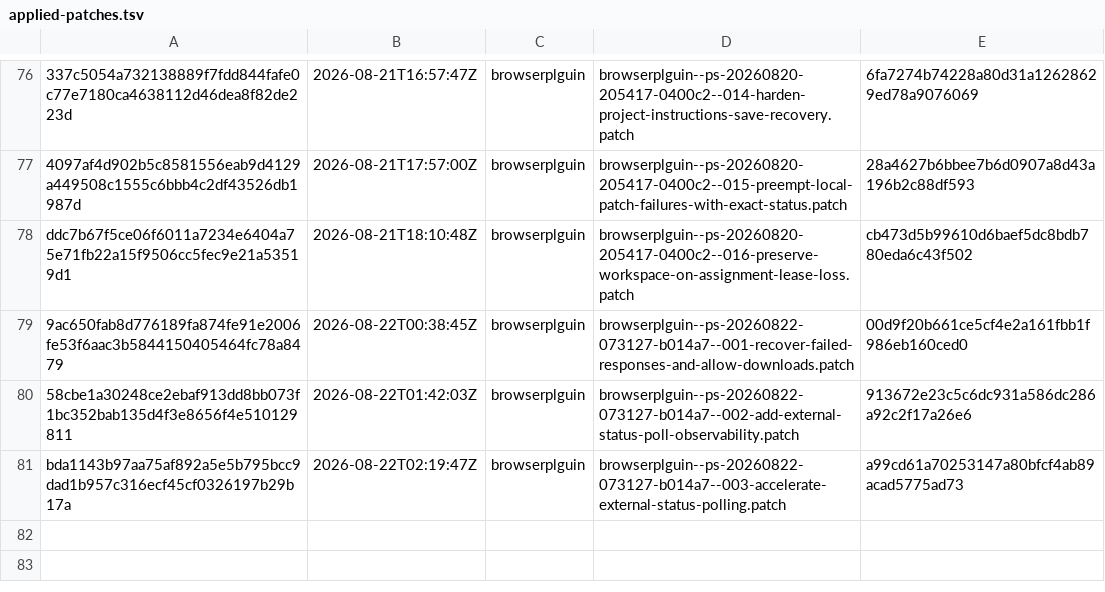
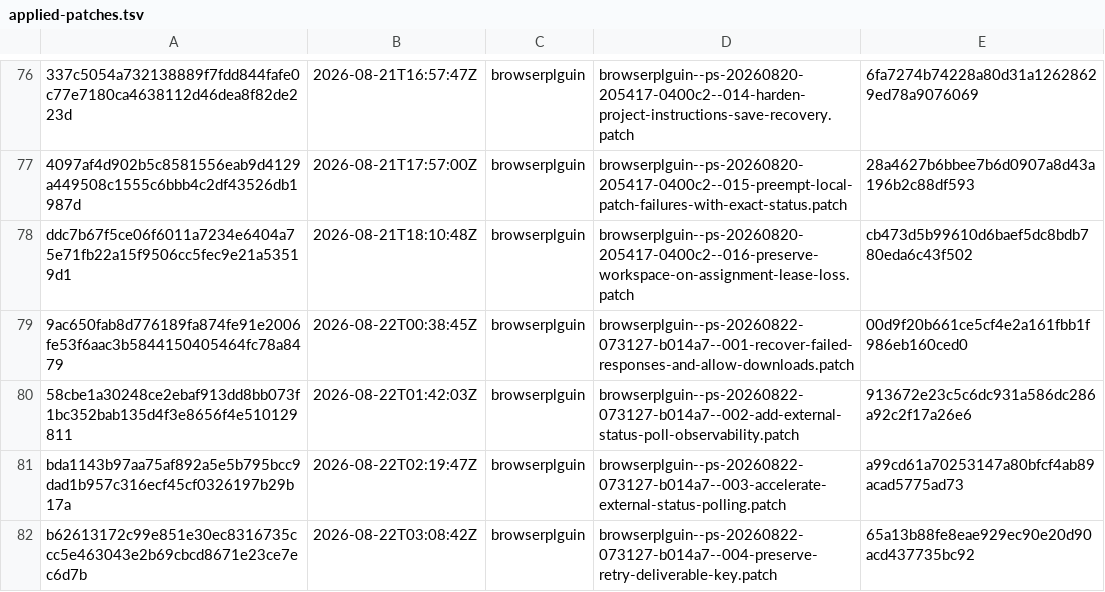
Before and after one commit to orgfrozen/browserplguin, a TSV file: .patch-sync/applied-patches.tsv, drawn as a sheet; only a part is shown, gaps mark what is left out.

Commit message:
chore: record applied delivery b62613172c99

```diff
--- a/.patch-sync/applied-patches.tsv
+++ b/.patch-sync/applied-patches.tsv
@@ -81 +81,2 @@ ddc7b67f5ce06f6011a7234e6404a75e71fb22a15f9506cc5fec9e21a53519d1	2026-08-21T18:1
 bda1143b97aa75af892a5e5b795bcc9dad1b957c316ecf45cf0326197b29b17a	2026-08-22T02:19:47Z	browserplguin	browserplguin--ps-20260822-073127-b014a7--003-accelerate-external-status-polling.patch	a99cd61a70253147a80bfcf4ab89acad5775ad73
+b62613172c99e851e30ec8316735ccc5e463043e2b69cbcd8671e23ce7ec6d7b	2026-08-22T03:08:42Z	browserplguin	browserplguin--ps-20260822-073127-b014a7--004-preserve-retry-deliverable-key.patch	65a13b88fe8eae929ec90e20d90acd437735bc92
```
